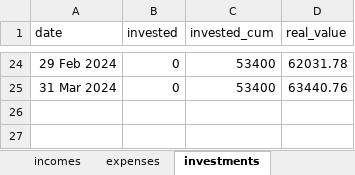
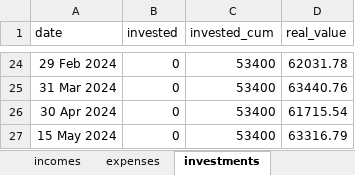
Before and after one commit to plosi/personal_finance, an Excel workbook: personal_finance.xlsx, sheet investments, drawn as a sheet; only a part is shown, gaps mark what is left out; values as stored, in another font and other column widths than the file's, no borders; the diff names each change by its address in the sheet, - before the commit and + after, or states it on an @@ line.

```diff
--- a/personal_finance.xlsx (sheet investments)
+++ b/personal_finance.xlsx (sheet investments)
+row 26: 30 Apr 2024 | 0 | 53400 | 61715.54
+row 27: 15 May 2024 | 0 | 53400 | 63316.79
```
Also changed, not shown: sheet expenses, sheet incomes, hidden cells, 6 other files.
